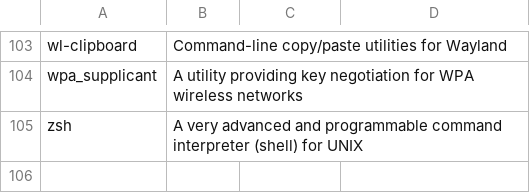
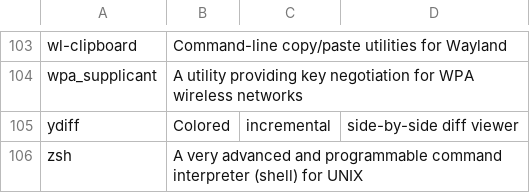
Before and after one commit to tomdevelops/arch-post-install, a CSV file: packages.csv, drawn as a sheet; only a part is shown, gaps mark what is left out; the diff names each change by its address in the sheet, - before the commit and + after, or states it on an @@ line.

Commit message:
added ydiff

```diff
--- a/packages.csv
+++ b/packages.csv
+row 105: ydiff | Colored | incremental | side-by-side diff viewer
```
